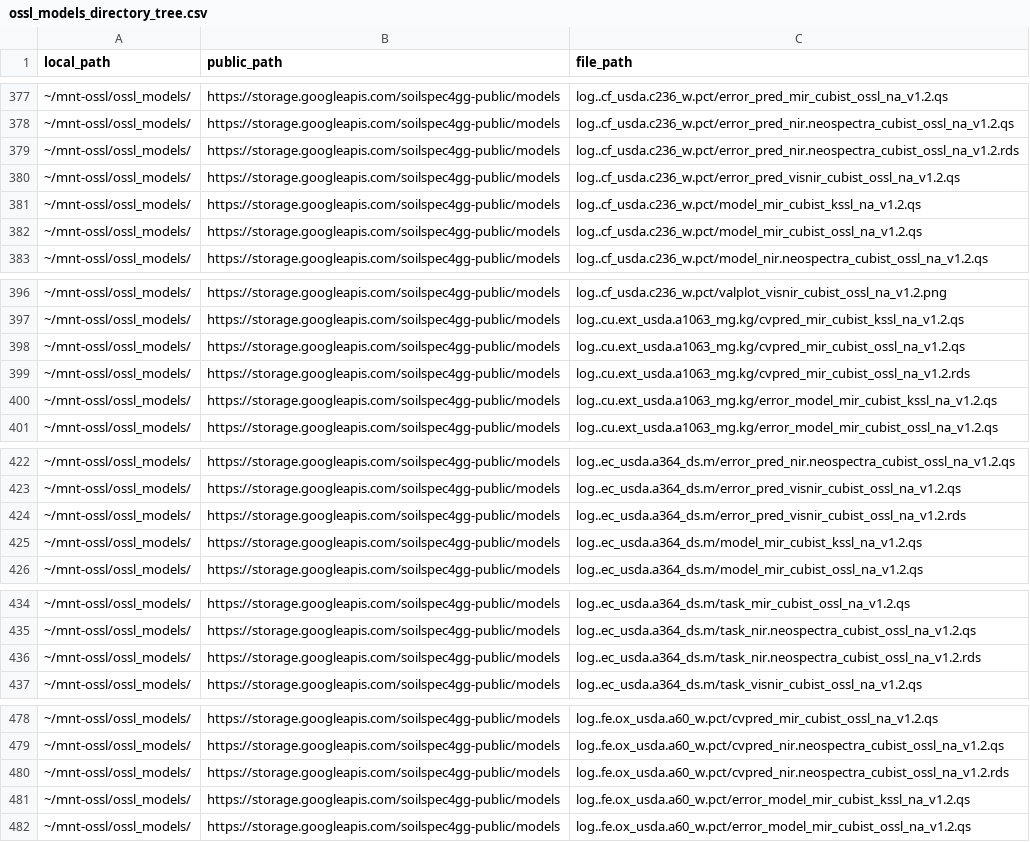
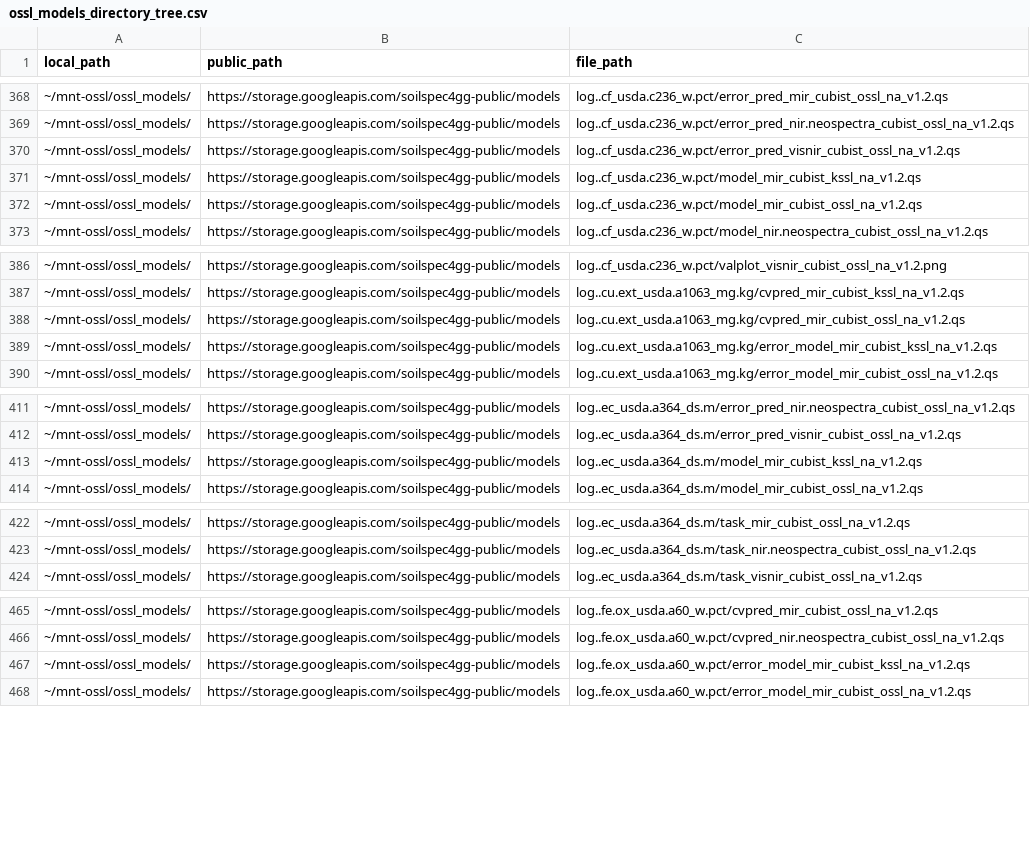
Before and after one commit to soilspectroscopy/ossl-models, a CSV file: out/ossl_models_directory_tree.csv, drawn as a sheet; only a part is shown, gaps mark what is left out; the diff covers the shown part only.

```diff
--- a/out/ossl_models_directory_tree.csv
+++ b/out/ossl_models_directory_tree.csv
@@ -378,3 +369,2 @@ local_path,public_path,file_path
 ~/mnt-ossl/ossl_models/,https://storage.googleapis.com/soilspec4gg-public/models,log..cf_usda.c236_w.pct/error_pred_nir.neospectra_cubist_ossl_na_v1.2.qs
-~/mnt-ossl/ossl_models/,https://storage.googleapis.com/soilspec4gg-public/models,log..cf_usda.c236_w.pct/error_pred_nir.neospectra_cubist_ossl_na_v1.2.rds
 ~/mnt-ossl/ossl_models/,https://storage.googleapis.com/soilspec4gg-public/models,log..cf_usda.c236_w.pct/error_pred_visnir_cubist_ossl_na_v1.2.qs
@@ -398,3 +388,2 @@ local_path,public_path,file_path
 ~/mnt-ossl/ossl_models/,https://storage.googleapis.com/soilspec4gg-public/models,log..cu.ext_usda.a1063_mg.kg/cvpred_mir_cubist_ossl_na_v1.2.qs
-~/mnt-ossl/ossl_models/,https://storage.googleapis.com/soilspec4gg-public/models,log..cu.ext_usda.a1063_mg.kg/cvpred_mir_cubist_ossl_na_v1.2.rds
 ~/mnt-ossl/ossl_models/,https://storage.googleapis.com/soilspec4gg-public/models,log..cu.ext_usda.a1063_mg.kg/error_model_mir_cubist_kssl_na_v1.2.qs
@@ -423,3 +412,2 @@ local_path,public_path,file_path
 ~/mnt-ossl/ossl_models/,https://storage.googleapis.com/soilspec4gg-public/models,log..ec_usda.a364_ds.m/error_pred_visnir_cubist_ossl_na_v1.2.qs
-~/mnt-ossl/ossl_models/,https://storage.googleapis.com/soilspec4gg-public/models,log..ec_usda.a364_ds.m/error_pred_visnir_cubist_ossl_na_v1.2.rds
 ~/mnt-ossl/ossl_models/,https://storage.googleapis.com/soilspec4gg-public/models,log..ec_usda.a364_ds.m/model_mir_cubist_kssl_na_v1.2.qs
@@ -435,3 +423,2 @@ local_path,public_path,file_path
 ~/mnt-ossl/ossl_models/,https://storage.googleapis.com/soilspec4gg-public/models,log..ec_usda.a364_ds.m/task_nir.neospectra_cubist_ossl_na_v1.2.qs
-~/mnt-ossl/ossl_models/,https://storage.googleapis.com/soilspec4gg-public/models,log..ec_usda.a364_ds.m/task_nir.neospectra_cubist_ossl_na_v1.2.rds
 ~/mnt-ossl/ossl_models/,https://storage.googleapis.com/soilspec4gg-public/models,log..ec_usda.a364_ds.m/task_visnir_cubist_ossl_na_v1.2.qs
@@ -479,3 +466,2 @@ local_path,public_path,file_path
 ~/mnt-ossl/ossl_models/,https://storage.googleapis.com/soilspec4gg-public/models,log..fe.ox_usda.a60_w.pct/cvpred_nir.neospectra_cubist_ossl_na_v1.2.qs
-~/mnt-ossl/ossl_models/,https://storage.googleapis.com/soilspec4gg-public/models,log..fe.ox_usda.a60_w.pct/cvpred_nir.neospectra_cubist_ossl_na_v1.2.rds
 ~/mnt-ossl/ossl_models/,https://storage.googleapis.com/soilspec4gg-public/models,log..fe.ox_usda.a60_w.pct/error_model_mir_cubist_kssl_na_v1.2.qs
```
Also changed, not shown: 21 removed rows elsewhere in this file, 9 other files.
